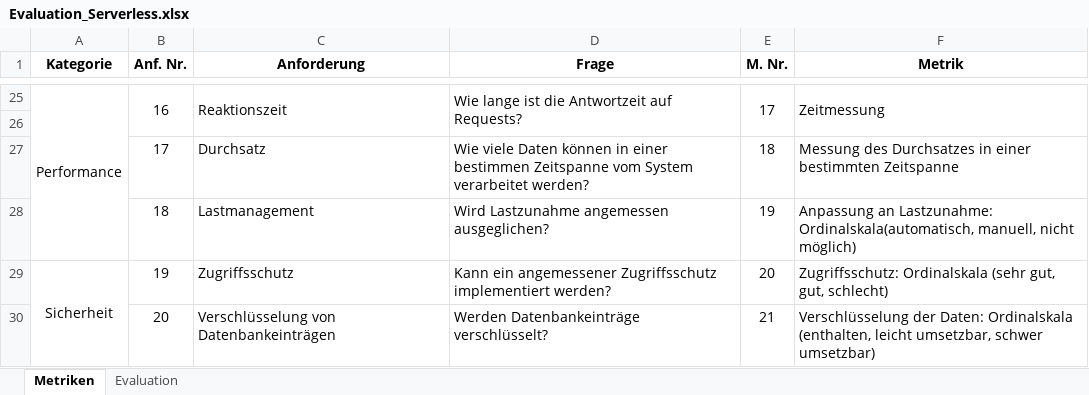
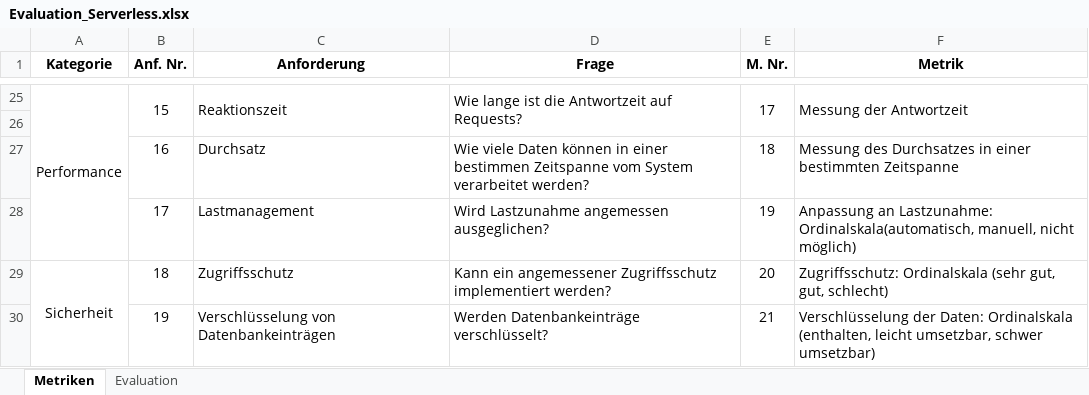
Before and after one commit to ThoGro/bachelorarbeit, an Excel workbook: 3.6/Evaluation_Serverless.xlsx, sheet Metriken, drawn as a sheet; only a part is shown, gaps mark what is left out; values as stored, in another font and other column widths than the file's, no borders; the diff covers the shown part only; the diff names each change by its address in the sheet, - before the commit and + after, or states it on an @@ line.

```diff
--- a/3.6/Evaluation_Serverless.xlsx (sheet Metriken)
+++ b/3.6/Evaluation_Serverless.xlsx (sheet Metriken)
-B25 (Anf. Nr.): 16
+B25 (Anf. Nr.): 15
-F25 (Metrik): Zeitmessung
+F25 (Metrik): Messung der Antwortzeit
-B27 (Anf. Nr.): 17
+B27 (Anf. Nr.): 16
-B28 (Anf. Nr.): 18
+B28 (Anf. Nr.): 17
-B29 (Anf. Nr.): 19
+B29 (Anf. Nr.): 18
-B30 (Anf. Nr.): 20
+B30 (Anf. Nr.): 19
```
Also changed, not shown: 14 added rows, 14 removed rows, 2 edited cells and merged cells elsewhere in this sheet, sheet Evaluation, 3.6/Evaluation_Classic.xlsx, 2 other files.
